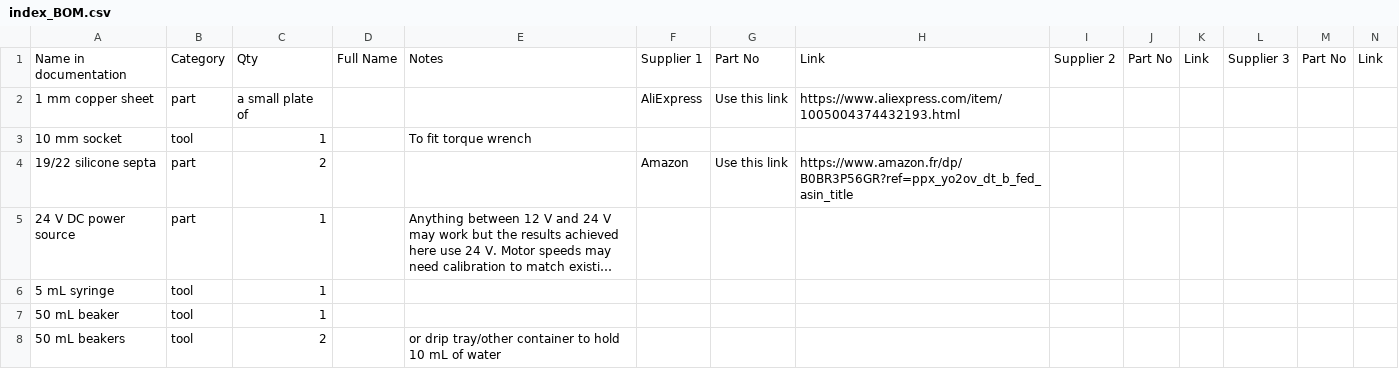
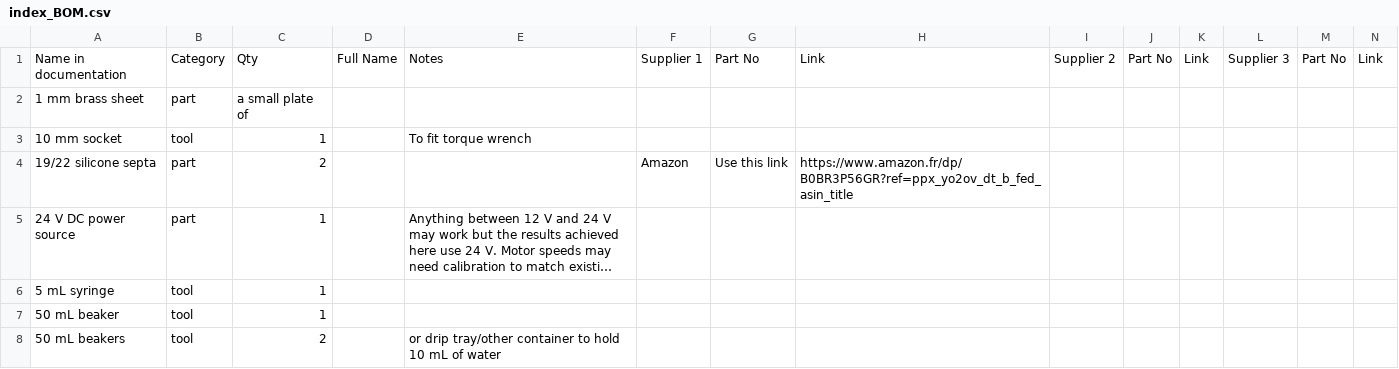
Before and after one commit to kirkpsmith/rfb-dev-kit, a CSV file: docs/_site/index_BOM.csv, drawn as a sheet; only a part is shown; long unchanged cells end in ….

Commit message:
docs: anode/cathode --> negative/positive, copper --> brass

```diff
--- a/docs/_site/index_BOM.csv
+++ b/docs/_site/index_BOM.csv
@@ -1,3 +1,3 @@
 Name in documentation	Category	Qty	Full Name	Notes	Supplier 1	Part No	Link	Supplier 2	Part No	Link	Supplier 3	Part No	Link
-1 mm copper sheet	part	a small plate of			AliExpress	Use this link	https://www.aliexpress.com/item/1005004374432193.html						
+1 mm brass sheet	part	a small plate of											
 10 mm socket	tool	1		To fit torque wrench									
```
Also changed, not shown: 11 other files.
